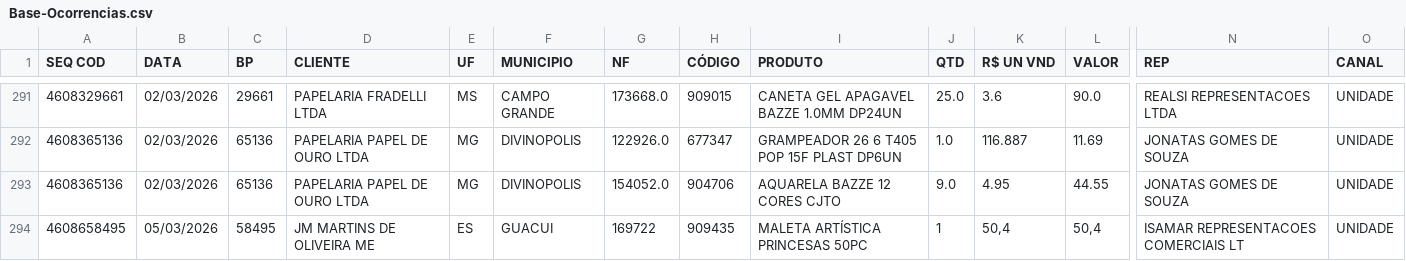
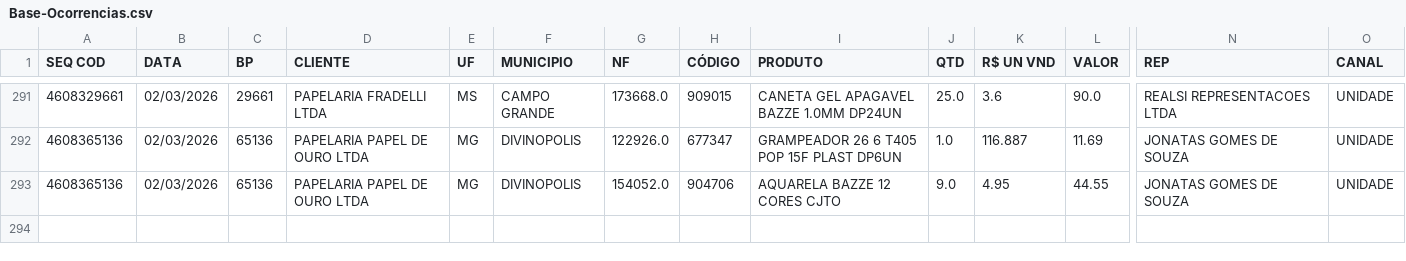
Before and after one commit to abecker-83-beep/dashboard-ocorrencias, a CSV file: Base-Ocorrencias.csv, drawn as a sheet; only a part is shown, gaps mark what is left out; rows hold the shown columns only; the diff names each change by its address in the sheet, - before the commit and + after, or states it on an @@ line.

```diff
--- a/Base-Ocorrencias.csv
+++ b/Base-Ocorrencias.csv
-row 294: 4608658495 | 05/03/2026 | 58495 | JM MARTINS DE OLIVEIRA ME | ES | GUACUI | 169722 | 909435 | MALETA ARTÍSTICA PRINCESAS 50PC | 1 | 50,4 | 50,4 | ISAMAR REPRESENTACOES COMERCIAIS LT | UNIDADE
```
Also changed, not shown: 1 other file.
